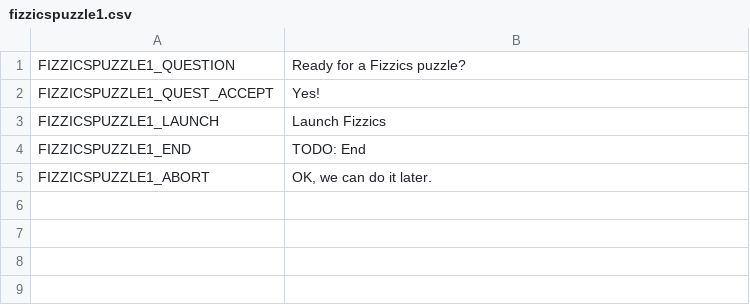
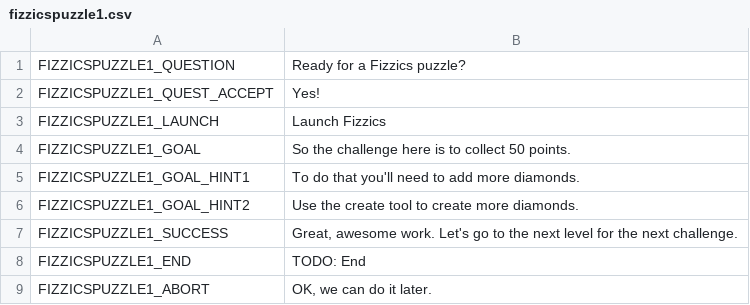
Before and after one commit to endlessm/clubhouse, a CSV file: data/quests_strings/fizzicspuzzle1.csv, drawn as a sheet.

```diff
--- a/data/quests_strings/fizzicspuzzle1.csv
+++ b/data/quests_strings/fizzicspuzzle1.csv
@@ -3,2 +3,7 @@ FIZZICSPUZZLE1_QUEST_ACCEPT,Yes!,,,,
 FIZZICSPUZZLE1_LAUNCH,Launch Fizzics,,,,
+FIZZICSPUZZLE1_GOAL,"
+So the challenge here is to collect 50 points.	",,,,
+FIZZICSPUZZLE1_GOAL_HINT1,To do that you'll need to add more diamonds.,,,,
+FIZZICSPUZZLE1_GOAL_HINT2,Use the create tool to create more diamonds.,,,,
+FIZZICSPUZZLE1_SUCCESS,"Great, awesome work.  Let's go to the next level for the next challenge.",,,,
 FIZZICSPUZZLE1_END,TODO: End,,,,
```
Also changed, not shown: data/quests_strings/activatetrap.csv, data/quests_strings/applyfob2.csv, 11 other files.
